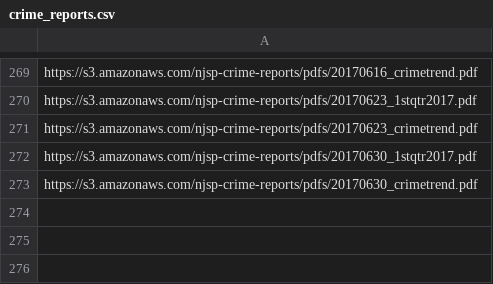
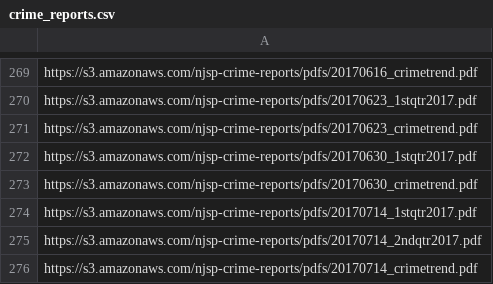
Before and after one commit to HackJersey/hackjersey.com, a CSV file: data/pdfs/crime_reports.csv, drawn as a sheet; only a part is shown, gaps mark what is left out; the diff names each change by its address in the sheet, - before the commit and + after, or states it on an @@ line.

Commit message:
bastille day update

```diff
--- a/data/pdfs/crime_reports.csv
+++ b/data/pdfs/crime_reports.csv
+row 274: https://s3.amazonaws.com/njsp-crime-reports/pdfs/20170714_1stqtr2017.pdf
+row 275: https://s3.amazonaws.com/njsp-crime-reports/pdfs/20170714_2ndqtr2017.pdf
+row 276: https://s3.amazonaws.com/njsp-crime-reports/pdfs/20170714_crimetrend.pdf
```
